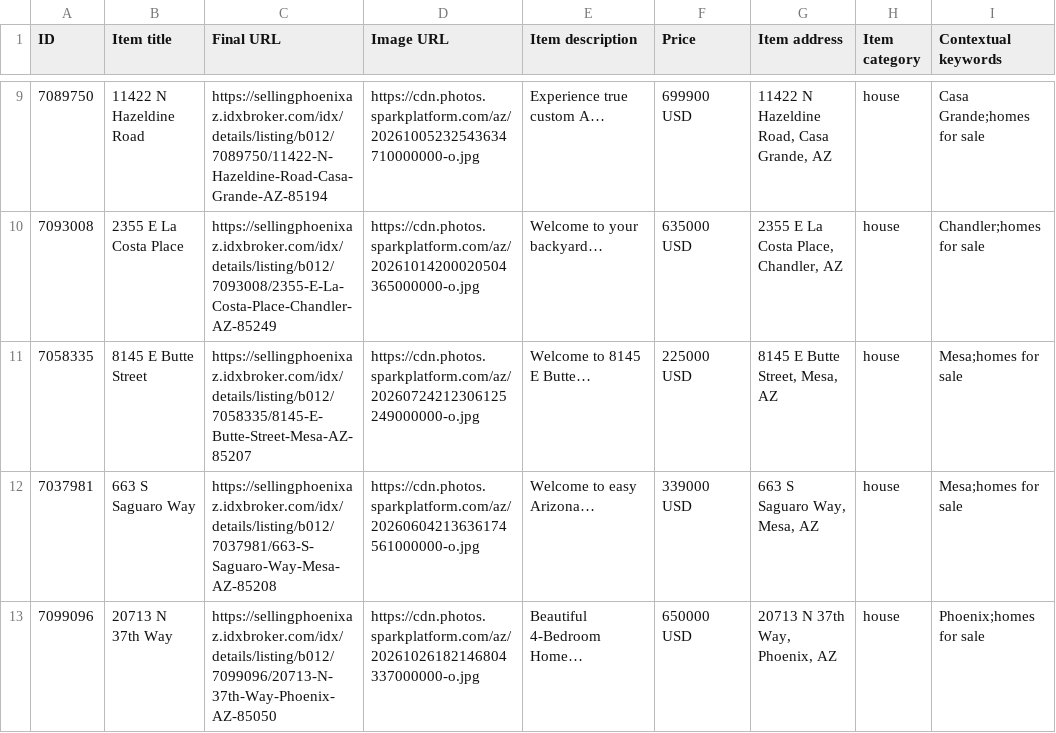
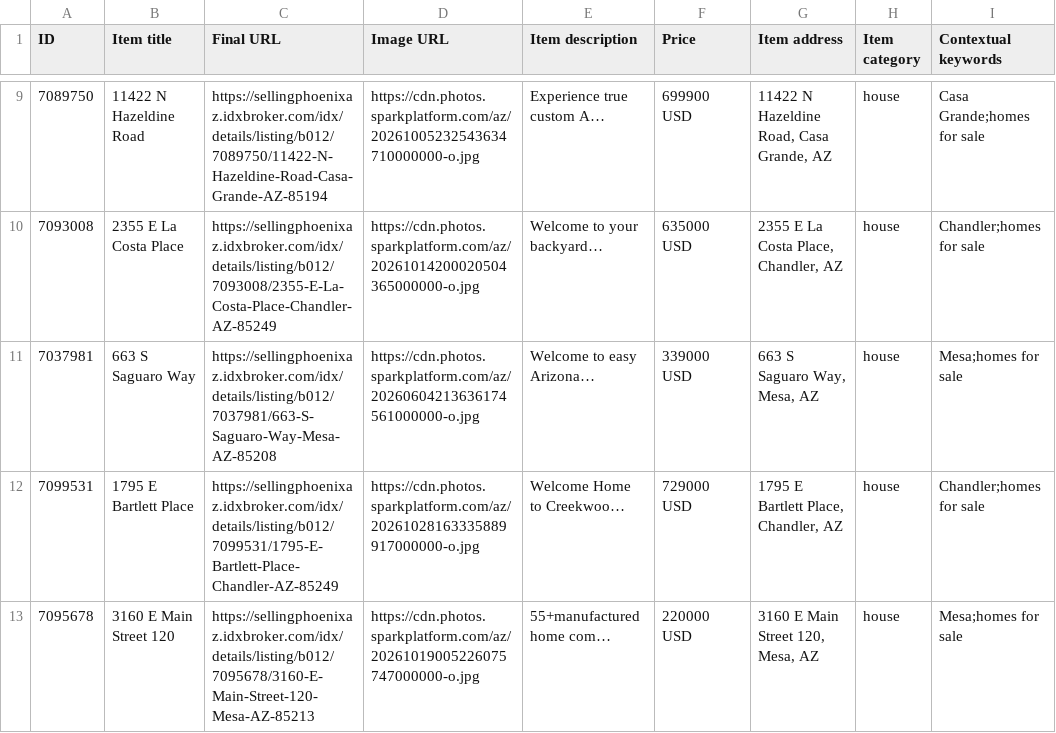
Before and after one commit to redmoon-media/listing-feeds, a CSV file: kent/google-feed.csv, drawn as a sheet; only a part is shown, gaps mark what is left out.

Commit message:
feeds(kent): 2026-10-28

```diff
--- a/kent/google-feed.csv
+++ b/kent/google-feed.csv
@@ -10,4 +10,4 @@ ID,Item title,Final URL,Image URL,Item description,Price,Item address,Item categ
 7093008,2355 E La Costa Place,https://sellingphoenixaz.idxbroker.com/idx/details/listing/b012/7093008/2355-E-La-Costa-Place-Chandler-AZ-85249,https://cdn.photos.sparkplatform.com/az/20261014200020504365000000-o.jpg,Welcome to your backyard…,635000 USD,"2355 E La Costa Place, Chandler, AZ",house,Chandler;homes for sale
-7058335,8145 E Butte Street,https://sellingphoenixaz.idxbroker.com/idx/details/listing/b012/7058335/8145-E-Butte-Street-Mesa-AZ-85207,https://cdn.photos.sparkplatform.com/az/20260724212306125249000000-o.jpg,Welcome to 8145 E Butte…,225000 USD,"8145 E Butte Street, Mesa, AZ",house,Mesa;homes for sale
 7037981,663 S Saguaro Way,https://sellingphoenixaz.idxbroker.com/idx/details/listing/b012/7037981/663-S-Saguaro-Way-Mesa-AZ-85208,https://cdn.photos.sparkplatform.com/az/20260604213636174561000000-o.jpg,Welcome to easy Arizona…,339000 USD,"663 S Saguaro Way, Mesa, AZ",house,Mesa;homes for sale
-7099096,20713 N 37th Way,https://sellingphoenixaz.idxbroker.com/idx/details/listing/b012/7099096/20713-N-37th-Way-Phoenix-AZ-85050,https://cdn.photos.sparkplatform.com/az/20261026182146804337000000-o.jpg,Beautiful 4-Bedroom Home…,650000 USD,"20713 N 37th Way, Phoenix, AZ",house,Phoenix;homes for sale
+7099531,1795 E Bartlett Place,https://sellingphoenixaz.idxbroker.com/idx/details/listing/b012/7099531/1795-E-Bartlett-Place-Chandler-AZ-85249,https://cdn.photos.sparkplatform.com/az/20261028163335889917000000-o.jpg,Welcome Home to Creekwoo…,729000 USD,"1795 E Bartlett Place, Chandler, AZ",house,Chandler;homes for sale
+7095678,3160 E Main Street 120,https://sellingphoenixaz.idxbroker.com/idx/details/listing/b012/7095678/3160-E-Main-Street-120-Mesa-AZ-85213,https://cdn.photos.sparkplatform.com/az/20261019005226075747000000-o.jpg,55+manufactured home com…,220000 USD,"3160 E Main Street 120, Mesa, AZ",house,Mesa;homes for sale
```
Also changed, not shown: kent/meta-catalog.csv.
